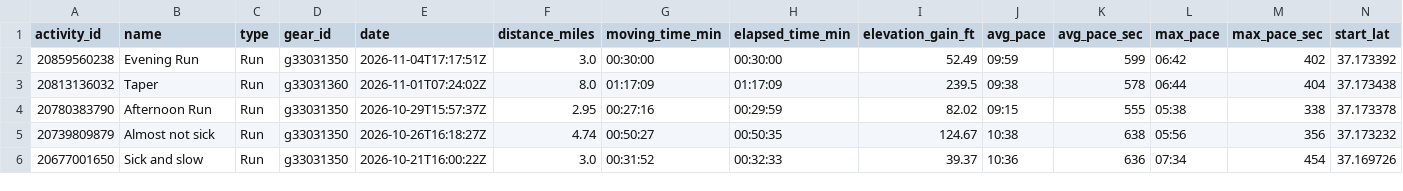
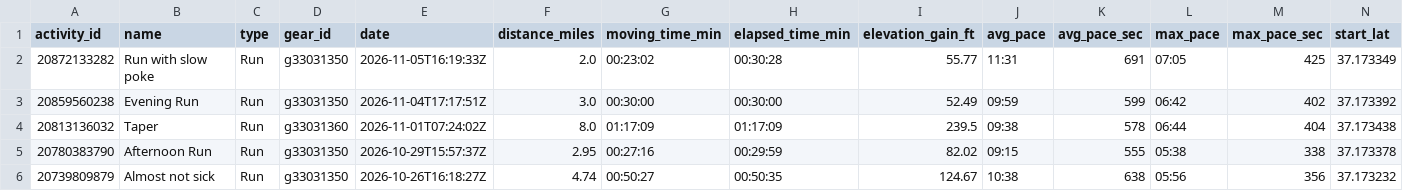
Before and after one commit to sboissel/strava-analytics, a CSV file: data/activities/strava_run_analysis.csv, drawn as a sheet; only a part is shown; the shorter side is filled out with more unchanged rows; rows hold the shown columns only; the diff names each change by its address in the sheet, - before the commit and + after, or states it on an @@ line.

Commit message:
chore: daily Strava data sync

```diff
--- a/data/activities/strava_run_analysis.csv
+++ b/data/activities/strava_run_analysis.csv
+row 2: 20872133282 | Run with slow poke | Run | g33031350 | 2026-11-05T16:19:33Z | 2.0 | 00:23:02 | 00:30:28 | 55.77 | 11:31 | 691 | 07:05 | 425 | 37.173349
```
Also changed, not shown: data/activities/strava_run_pace_analysis.csv, 1 other file.
